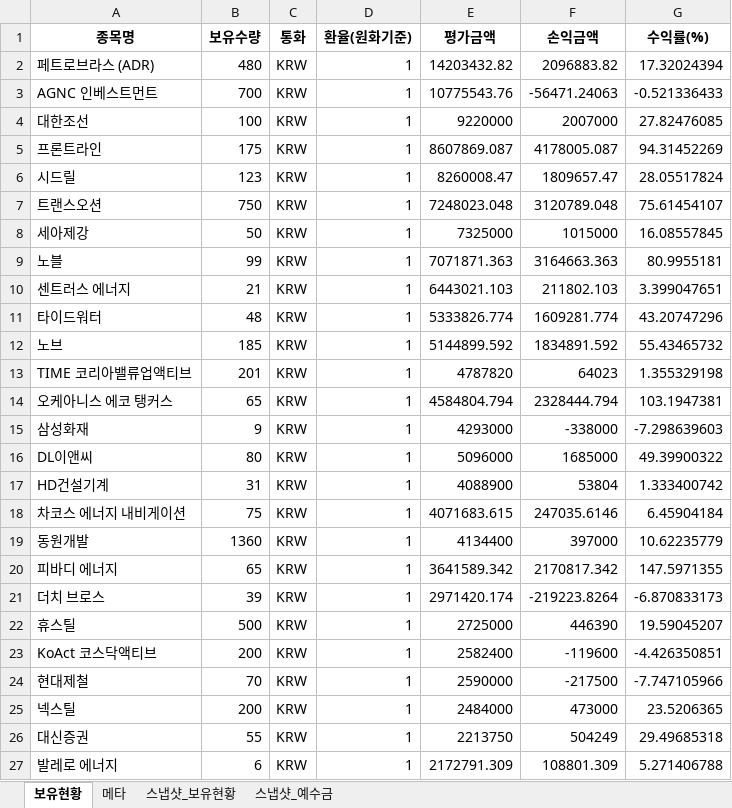
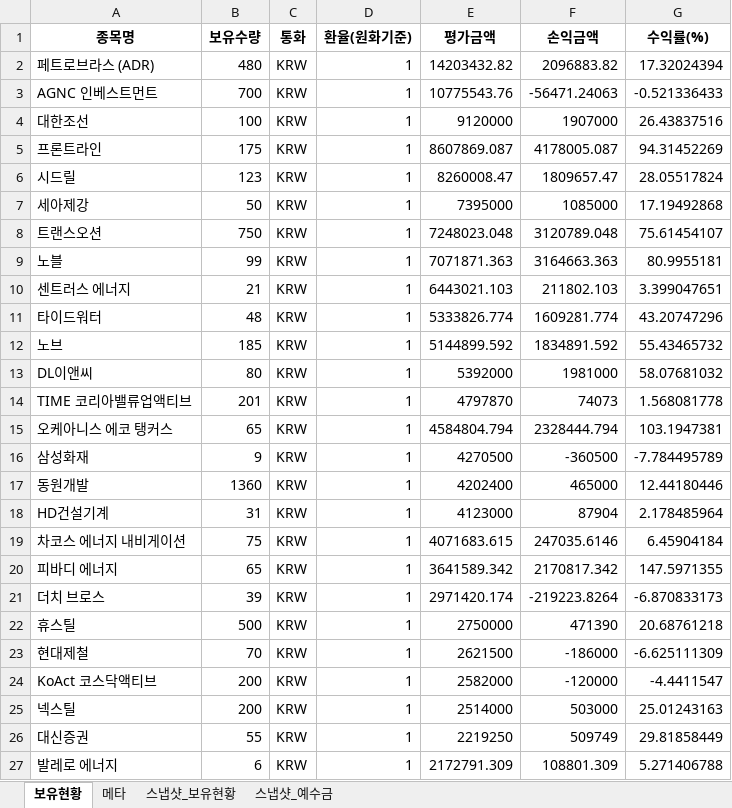
Before and after one commit to ssungjun83/invest_diary, an Excel workbook: portfolio_auto.xlsx, sheet 보유현황, drawn as a sheet; only a part is shown; values as stored, in another font and other column widths than the file's, no borders; removed rows and columns are numbered as before the commit, all else as after; the diff covers the shown part only; the diff names each change by its address in the sheet, - before the commit and + after, or states it on an @@ line.

```diff
--- a/portfolio_auto.xlsx (sheet 보유현황)
+++ b/portfolio_auto.xlsx (sheet 보유현황)
-E4 (평가금액): 9220000
+E4 (평가금액): 9120000
-F4 (손익금액): 2007000
+F4 (손익금액): 1907000
-G4 (수익률(%)): 27.82476085
+G4 (수익률(%)): 26.43837516
+row 7: 세아제강 | 50 | KRW | 1 | 7395000 | 1085000 | 17.19492868
-row 8: 세아제강 | 50 | KRW | 1 | 7325000 | 1015000 | 16.08557845
+row 13: DL이앤씨 | 80 | KRW | 1 | 5392000 | 1981000 | 58.07681032
-E14 (평가금액): 4787820
+E14 (평가금액): 4797870
-F14 (손익금액): 64023
+F14 (손익금액): 74073
-G14 (수익률(%)): 1.355329198
+G14 (수익률(%)): 1.568081778
-E16 (평가금액): 4293000
+E16 (평가금액): 4270500
-F16 (손익금액): -338000
+F16 (손익금액): -360500
-G16 (수익률(%)): -7.298639603
+G16 (수익률(%)): -7.784495789
-row 16: DL이앤씨 | 80 | KRW | 1 | 5096000 | 1685000 | 49.39900322
+row 17: 동원개발 | 1360 | KRW | 1 | 4202400 | 465000 | 12.44180446
-E18 (평가금액): 4088900
+E18 (평가금액): 4123000
-F18 (손익금액): 53804
+F18 (손익금액): 87904
-G18 (수익률(%)): 1.333400742
+G18 (수익률(%)): 2.178485964
-row 19: 동원개발 | 1360 | KRW | 1 | 4134400 | 397000 | 10.62235779
-E22 (평가금액): 2725000
+E22 (평가금액): 2750000
-F22 (손익금액): 446390
+F22 (손익금액): 471390
-G22 (수익률(%)): 19.59045207
+G22 (수익률(%)): 20.68761218
-row 23: KoAct 코스닥액티브 | 200 | KRW | 1 | 2582400 | -119600 | -4.426350851
-E23 (평가금액): 2590000
+E23 (평가금액): 2621500
-F23 (손익금액): -217500
+F23 (손익금액): -186000
-G23 (수익률(%)): -7.747105966
+G23 (수익률(%)): -6.625111309
+row 24: KoAct 코스닥액티브 | 200 | KRW | 1 | 2582000 | -120000 | -4.4411547
-E25 (평가금액): 2484000
+E25 (평가금액): 2514000
-F25 (손익금액): 473000
+F25 (손익금액): 503000
-G25 (수익률(%)): 23.5206365
+G25 (수익률(%)): 25.01243163
-E26 (평가금액): 2213750
+E26 (평가금액): 2219250
-F26 (손익금액): 504249
+F26 (손익금액): 509749
-G26 (수익률(%)): 29.49685318
+G26 (수익률(%)): 29.81858449
```
Also changed, not shown: 2 added rows, 2 removed rows and 15 edited cells elsewhere in this sheet, sheet 스냅샷_보유현황, sheet 메타, sheet 스냅샷_예수금.
